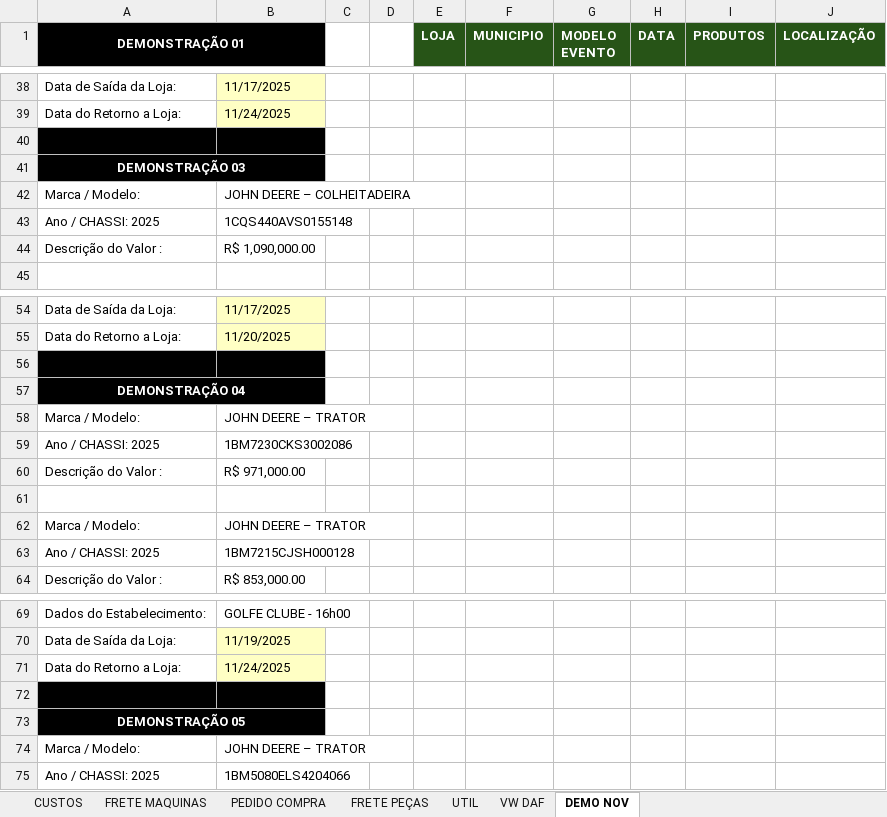
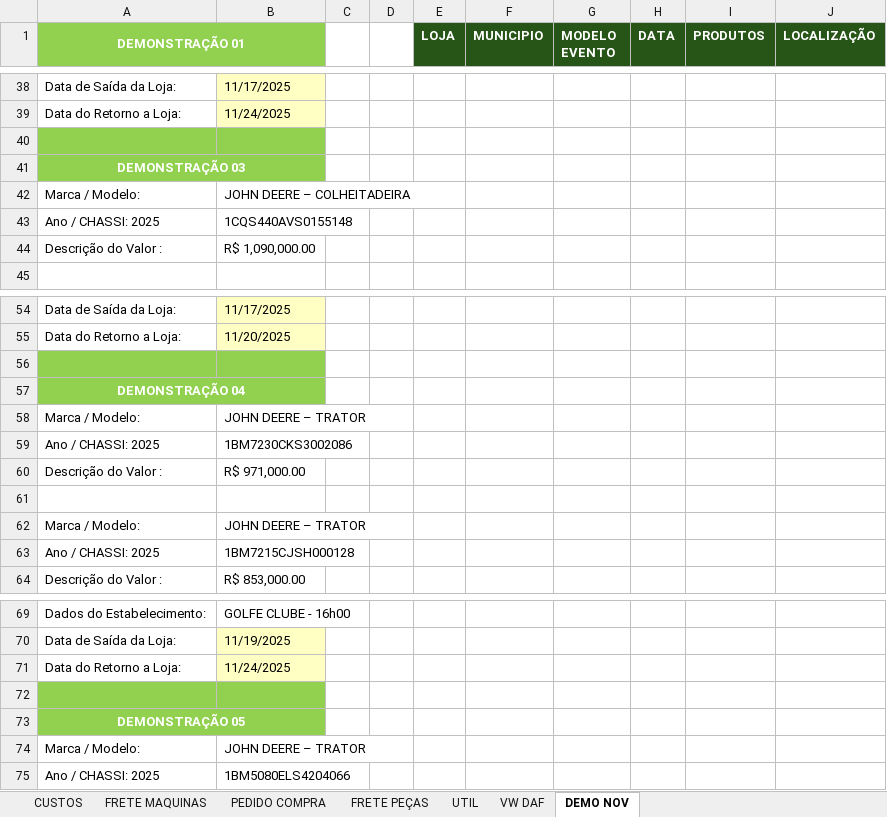
Before and after one commit to LOGMPA/LOGMPA, an Excel workbook: public/data/LOGISTICA2026.xlsx, sheet DEMO NOV, drawn as a sheet; only a part is shown, gaps mark what is left out; values as stored, in another font and other column widths than the file's, no borders; conditional formats not drawn; the diff covers the shown part only; the diff names each change by its address in the sheet, - before the commit and + after, or states it on an @@ line.

```diff
--- a/public/data/LOGISTICA2026.xlsx (sheet DEMO NOV)
+++ b/public/data/LOGISTICA2026.xlsx (sheet DEMO NOV)
-A1:B1 fill: #000000
+A1:B1 fill: #92D050
-A40:B41 fill: #000000
+A40:B41 fill: #92D050
-A56:B57 fill: #000000
+A56:B57 fill: #92D050
-A72:B73 fill: #000000
+A72:B73 fill: #92D050
```
Also changed, not shown: 20 added rows and cell formats elsewhere in this sheet, sheet PEDIDO COMPRA, sheet FRETE MAQUINAS, sheet CUSTOS, sheet FRETE PEÇAS, sheet UTIL, formulas that keep their value, charts or pictures.
